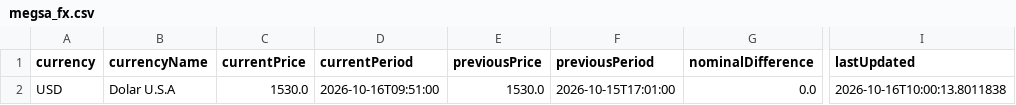
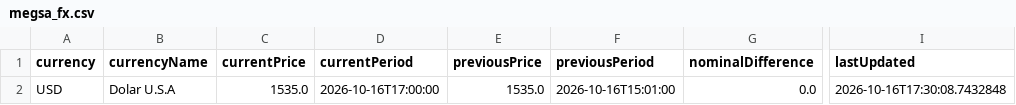
Before and after one commit to RodrigoManassero/estado-sistema-gas-rodrigo, a CSV file: public/data/megsa_fx.csv, drawn as a sheet; only a part is shown, gaps mark what is left out; the diff names each change by its address in the sheet, - before the commit and + after, or states it on an @@ line.

```diff
--- a/public/data/megsa_fx.csv
+++ b/public/data/megsa_fx.csv
-C2 (currentPrice): 1530.0
+C2 (currentPrice): 1535.0
-D2 (currentPeriod): 2026-10-16T09:51:00
+D2 (currentPeriod): 2026-10-16T17:00:00
-E2 (previousPrice): 1530.0
+E2 (previousPrice): 1535.0
-F2 (previousPeriod): 2026-10-15T17:01:00
+F2 (previousPeriod): 2026-10-16T15:01:00
-I2 (lastUpdated): 2026-10-16T10:00:13.8011838
+I2 (lastUpdated): 2026-10-16T17:30:08.7432848
```
Also changed, not shown: public/data/comments.csv, 21 other files.
